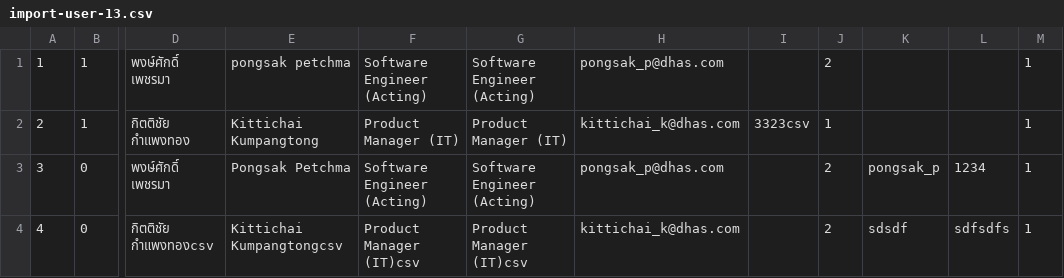
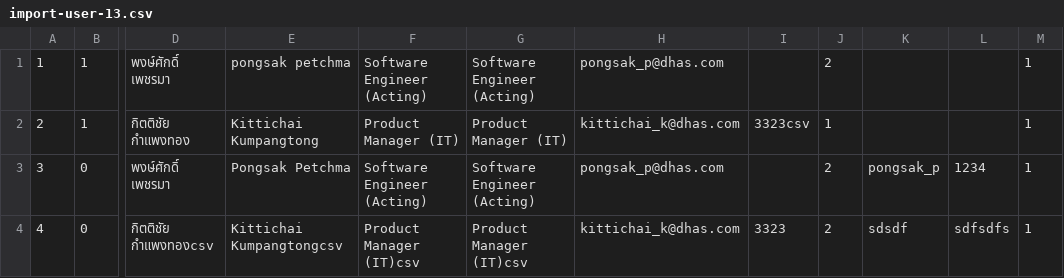
Before and after one commit to Nick-pongsak/portal_api, a CSV file: resources/csv/import-user-13.csv, drawn as a sheet; only a part is shown, gaps mark what is left out; the diff names each change by its address in the sheet, - before the commit and + after, or states it on an @@ line.

Commit message:
file csv update

```diff
--- a/resources/csv/import-user-13.csv
+++ b/resources/csv/import-user-13.csv
-I4: (empty)
+I4: 3323
```
